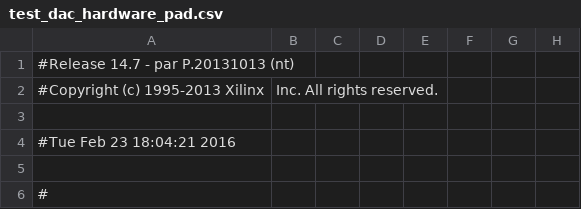
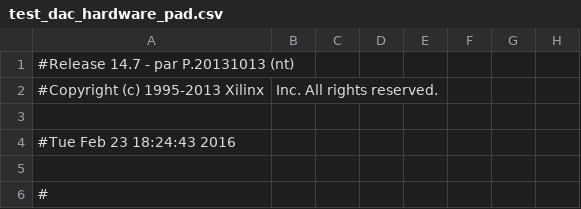
Before and after one commit to sssundar/NoiseCancelingHeadphones, a CSV file: Xilinx/DevCalibration/test_dac_hardware_pad.csv, drawn as a sheet; only a part is shown; the diff names each change by its address in the sheet, - before the commit and + after, or states it on an @@ line.

```diff
--- a/Xilinx/DevCalibration/test_dac_hardware_pad.csv
+++ b/Xilinx/DevCalibration/test_dac_hardware_pad.csv
-A4: #Tue Feb 23 18:04:21 2016
+A4: #Tue Feb 23 18:24:43 2016
```
Also changed, not shown: 43 other files.
